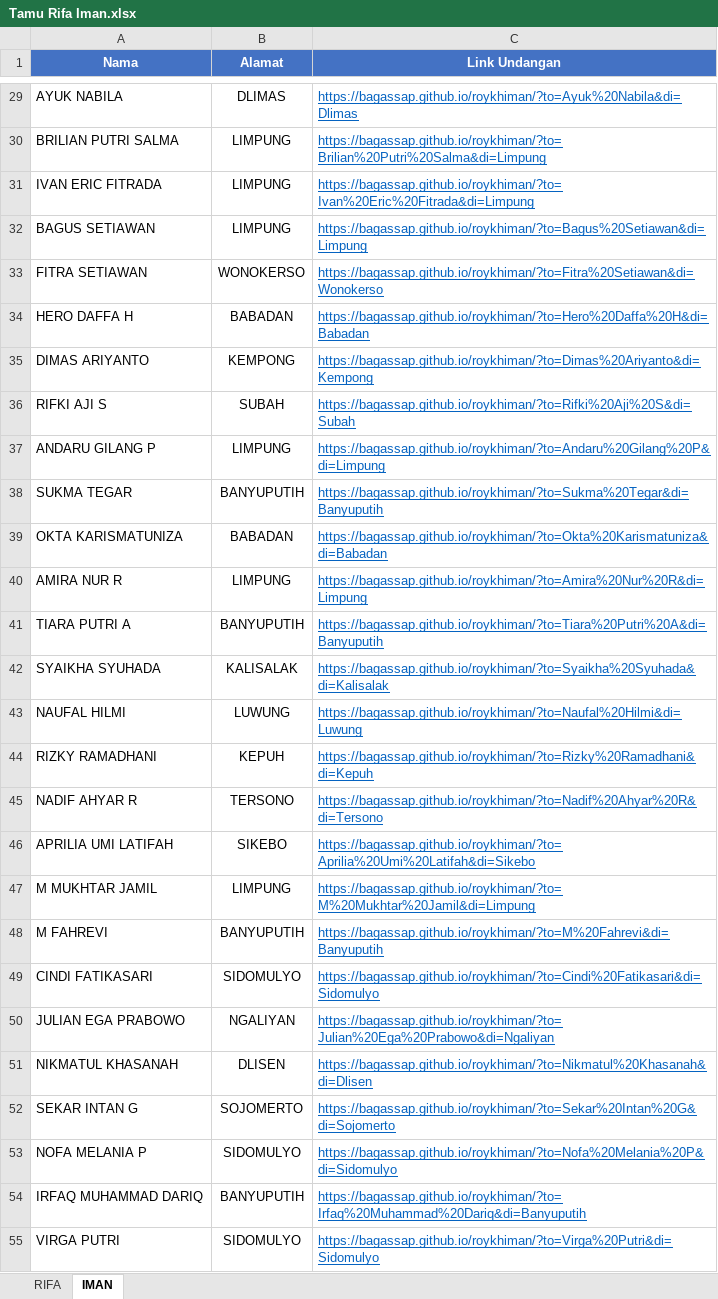
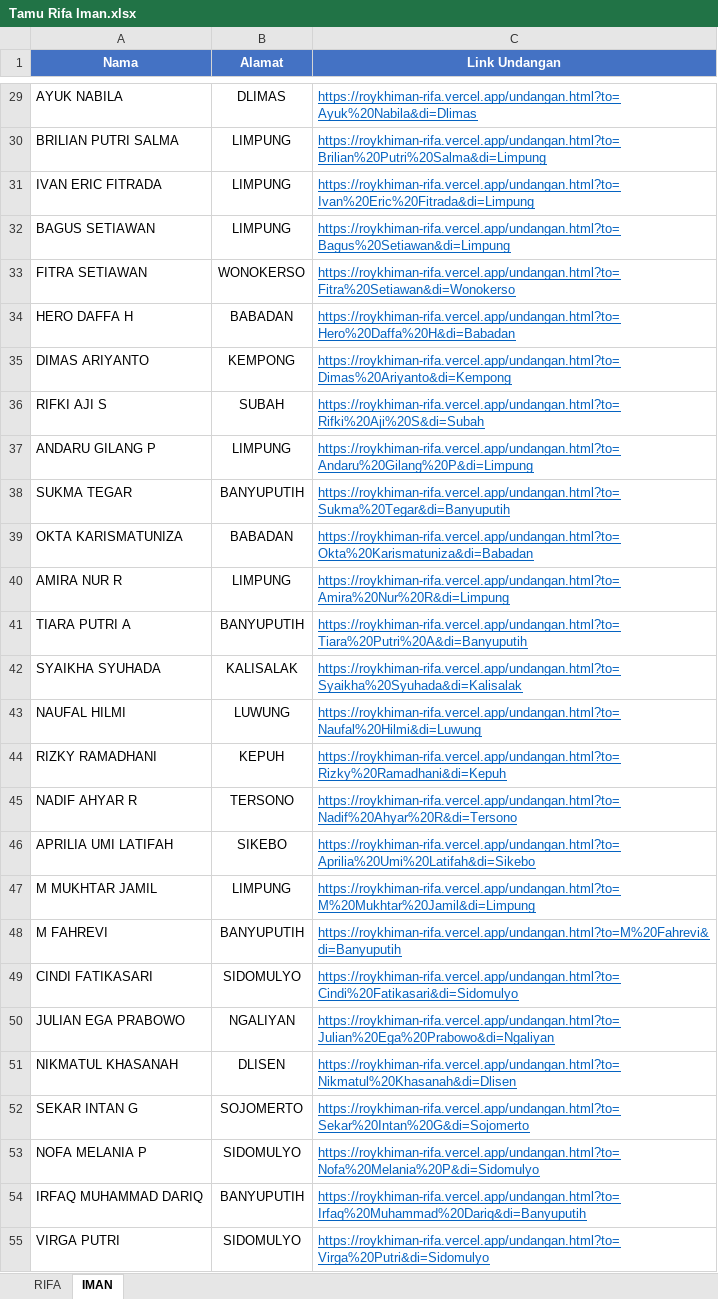
Before and after one commit to Bagassap/roykhiman, an Excel workbook: Tamu Rifa Iman.xlsx, sheet IMAN, drawn as a sheet; only a part is shown, gaps mark what is left out; values as stored, in another font and other column widths than the file's, no borders; the diff covers the shown part only; the diff names each change by its address in the sheet, - before the commit and + after, or states it on an @@ line.

```diff
--- a/Tamu Rifa Iman.xlsx (sheet IMAN)
+++ b/Tamu Rifa Iman.xlsx (sheet IMAN)
-C29 (Link Undangan): https://bagassap.github.io/roykhiman/?to=Ayuk%20Nabila&di=Dlimas
+C29 (Link Undangan): https://roykhiman-rifa.vercel.app/undangan.html?to=Ayuk%20Nabila&di=Dlimas
-C30 (Link Undangan): https://bagassap.github.io/roykhiman/?to=Brilian%20Putri%20Salma&di=Limpung
+C30 (Link Undangan): https://roykhiman-rifa.vercel.app/undangan.html?to=Brilian%20Putri%20Salma&di=Limpung
-C31 (Link Undangan): https://bagassap.github.io/roykhiman/?to=Ivan%20Eric%20Fitrada&di=Limpung
+C31 (Link Undangan): https://roykhiman-rifa.vercel.app/undangan.html?to=Ivan%20Eric%20Fitrada&di=Limpung
-C32 (Link Undangan): https://bagassap.github.io/roykhiman/?to=Bagus%20Setiawan&di=Limpung
+C32 (Link Undangan): https://roykhiman-rifa.vercel.app/undangan.html?to=Bagus%20Setiawan&di=Limpung
-C33 (Link Undangan): https://bagassap.github.io/roykhiman/?to=Fitra%20Setiawan&di=Wonokerso
+C33 (Link Undangan): https://roykhiman-rifa.vercel.app/undangan.html?to=Fitra%20Setiawan&di=Wonokerso
-C34 (Link Undangan): https://bagassap.github.io/roykhiman/?to=Hero%20Daffa%20H&di=Babadan
+C34 (Link Undangan): https://roykhiman-rifa.vercel.app/undangan.html?to=Hero%20Daffa%20H&di=Babadan
-C35 (Link Undangan): https://bagassap.github.io/roykhiman/?to=Dimas%20Ariyanto&di=Kempong
+C35 (Link Undangan): https://roykhiman-rifa.vercel.app/undangan.html?to=Dimas%20Ariyanto&di=Kempong
-C36 (Link Undangan): https://bagassap.github.io/roykhiman/?to=Rifki%20Aji%20S&di=Subah
+C36 (Link Undangan): https://roykhiman-rifa.vercel.app/undangan.html?to=Rifki%20Aji%20S&di=Subah
-C37 (Link Undangan): https://bagassap.github.io/roykhiman/?to=Andaru%20Gilang%20P&di=Limpung
+C37 (Link Undangan): https://roykhiman-rifa.vercel.app/undangan.html?to=Andaru%20Gilang%20P&di=Limpung
-C38 (Link Undangan): https://bagassap.github.io/roykhiman/?to=Sukma%20Tegar&di=Banyuputih
+C38 (Link Undangan): https://roykhiman-rifa.vercel.app/undangan.html?to=Sukma%20Tegar&di=Banyuputih
-C39 (Link Undangan): https://bagassap.github.io/roykhiman/?to=Okta%20Karismatuniza&di=Babadan
+C39 (Link Undangan): https://roykhiman-rifa.vercel.app/undangan.html?to=Okta%20Karismatuniza&di=Babadan
-C40 (Link Undangan): https://bagassap.github.io/roykhiman/?to=Amira%20Nur%20R&di=Limpung
+C40 (Link Undangan): https://roykhiman-rifa.vercel.app/undangan.html?to=Amira%20Nur%20R&di=Limpung
-C41 (Link Undangan): https://bagassap.github.io/roykhiman/?to=Tiara%20Putri%20A&di=Banyuputih
+C41 (Link Undangan): https://roykhiman-rifa.vercel.app/undangan.html?to=Tiara%20Putri%20A&di=Banyuputih
-C42 (Link Undangan): https://bagassap.github.io/roykhiman/?to=Syaikha%20Syuhada&di=Kalisalak
+C42 (Link Undangan): https://roykhiman-rifa.vercel.app/undangan.html?to=Syaikha%20Syuhada&di=Kalisalak
-C43 (Link Undangan): https://bagassap.github.io/roykhiman/?to=Naufal%20Hilmi&di=Luwung
+C43 (Link Undangan): https://roykhiman-rifa.vercel.app/undangan.html?to=Naufal%20Hilmi&di=Luwung
-C44 (Link Undangan): https://bagassap.github.io/roykhiman/?to=Rizky%20Ramadhani&di=Kepuh
+C44 (Link Undangan): https://roykhiman-rifa.vercel.app/undangan.html?to=Rizky%20Ramadhani&di=Kepuh
-C45 (Link Undangan): https://bagassap.github.io/roykhiman/?to=Nadif%20Ahyar%20R&di=Tersono
+C45 (Link Undangan): https://roykhiman-rifa.vercel.app/undangan.html?to=Nadif%20Ahyar%20R&di=Tersono
-C46 (Link Undangan): https://bagassap.github.io/roykhiman/?to=Aprilia%20Umi%20Latifah&di=Sikebo
+C46 (Link Undangan): https://roykhiman-rifa.vercel.app/undangan.html?to=Aprilia%20Umi%20Latifah&di=Sikebo
-C47 (Link Undangan): https://bagassap.github.io/roykhiman/?to=M%20Mukhtar%20Jamil&di=Limpung
+C47 (Link Undangan): https://roykhiman-rifa.vercel.app/undangan.html?to=M%20Mukhtar%20Jamil&di=Limpung
-C48 (Link Undangan): https://bagassap.github.io/roykhiman/?to=M%20Fahrevi&di=Banyuputih
+C48 (Link Undangan): https://roykhiman-rifa.vercel.app/undangan.html?to=M%20Fahrevi&di=Banyuputih
-C49 (Link Undangan): https://bagassap.github.io/roykhiman/?to=Cindi%20Fatikasari&di=Sidomulyo
+C49 (Link Undangan): https://roykhiman-rifa.vercel.app/undangan.html?to=Cindi%20Fatikasari&di=Sidomulyo
-C50 (Link Undangan): https://bagassap.github.io/roykhiman/?to=Julian%20Ega%20Prabowo&di=Ngaliyan
+C50 (Link Undangan): https://roykhiman-rifa.vercel.app/undangan.html?to=Julian%20Ega%20Prabowo&di=Ngaliyan
-C51 (Link Undangan): https://bagassap.github.io/roykhiman/?to=Nikmatul%20Khasanah&di=Dlisen
+C51 (Link Undangan): https://roykhiman-rifa.vercel.app/undangan.html?to=Nikmatul%20Khasanah&di=Dlisen
-C52 (Link Undangan): https://bagassap.github.io/roykhiman/?to=Sekar%20Intan%20G&di=Sojomerto
+C52 (Link Undangan): https://roykhiman-rifa.vercel.app/undangan.html?to=Sekar%20Intan%20G&di=Sojomerto
-C53 (Link Undangan): https://bagassap.github.io/roykhiman/?to=Nofa%20Melania%20P&di=Sidomulyo
+C53 (Link Undangan): https://roykhiman-rifa.vercel.app/undangan.html?to=Nofa%20Melania%20P&di=Sidomulyo
-C54 (Link Undangan): https://bagassap.github.io/roykhiman/?to=Irfaq%20Muhammad%20Dariq&di=Banyuputih
+C54 (Link Undangan): https://roykhiman-rifa.vercel.app/undangan.html?to=Irfaq%20Muhammad%20Dariq&di=Banyuputih
-C55 (Link Undangan): https://bagassap.github.io/roykhiman/?to=Virga%20Putri&di=Sidomulyo
+C55 (Link Undangan): https://roykhiman-rifa.vercel.app/undangan.html?to=Virga%20Putri&di=Sidomulyo
```
Also changed, not shown: 284 edited cells elsewhere in this sheet, sheet RIFA.
